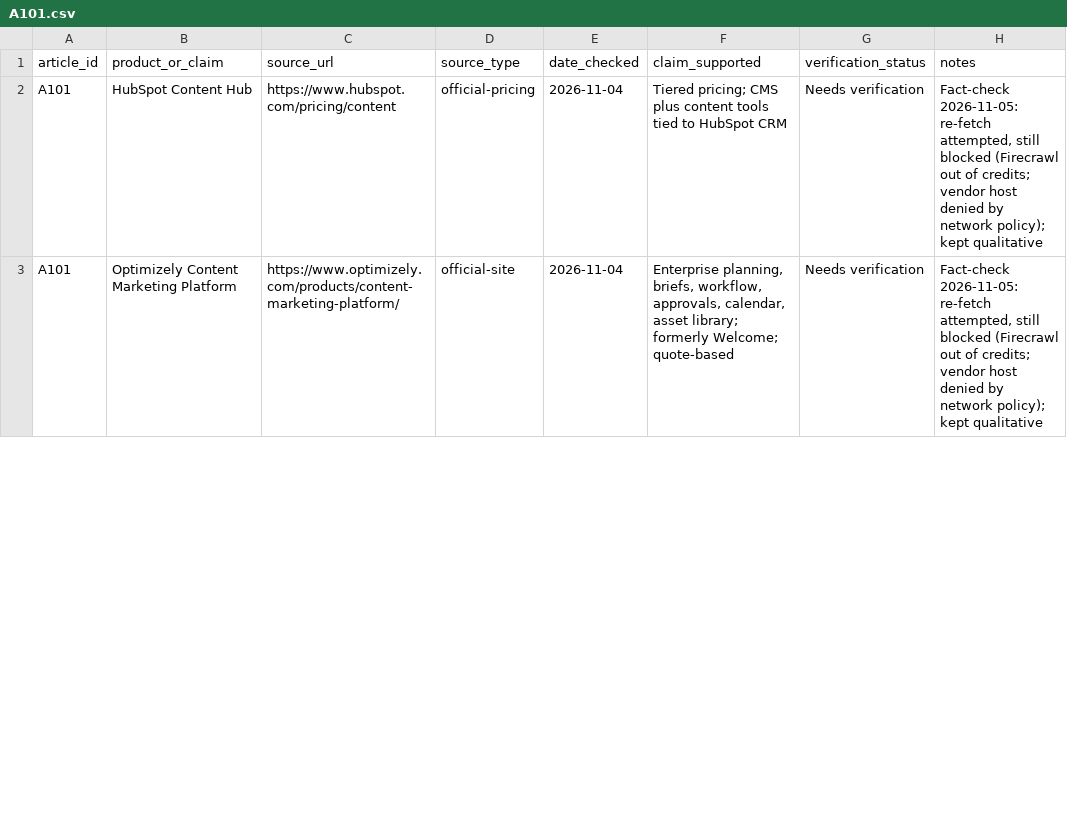
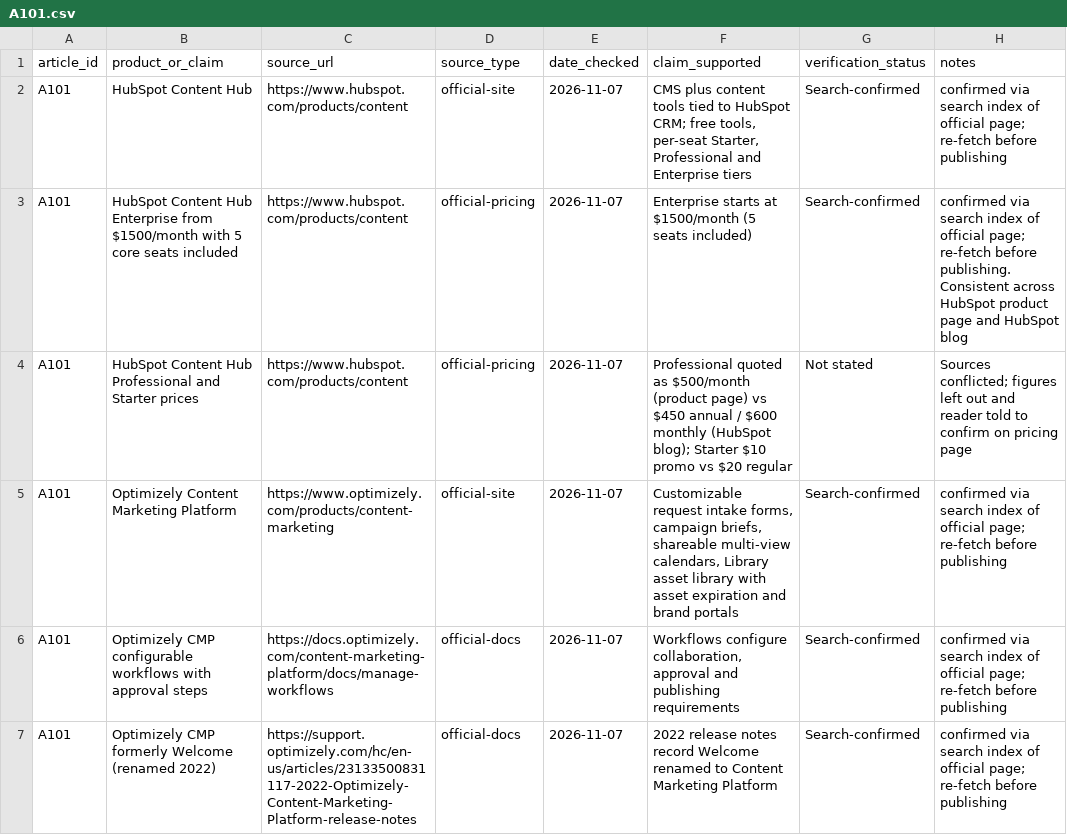
Before and after one commit to amitsinghs98/11-Microservice, a CSV file: growth-software-content-blueprint/strategy/research/A101.csv, drawn as a sheet; only a part is shown; the diff covers the shown part only.

```diff
--- a/growth-software-content-blueprint/strategy/research/A101.csv
+++ b/growth-software-content-blueprint/strategy/research/A101.csv
@@ -1,3 +1,7 @@
 article_id,product_or_claim,source_url,source_type,date_checked,claim_supported,verification_status,notes
-A101,HubSpot Content Hub,https://www.hubspot.com/pricing/content,official-pricing,2026-11-04,Tiered pricing; CMS plus content tools tied to HubSpot CRM,Needs verification,"Fact-check 2026-11-05: re-fetch attempted, still blocked (Firecrawl out of credits; vendor host denied by network policy); kept qualitative"
-A101,Optimizely Content Marketing Platform,https://www.optimizely.com/products/content-marketing-platform/,official-site,2026-11-04,"Enterprise planning, briefs, workflow, approvals, calendar, asset library; formerly Welcome; quote-based",Needs verification,"Fact-check 2026-11-05: re-fetch attempted, still blocked (Firecrawl out of credits; vendor host denied by network policy); kept qualitative"
+A101,HubSpot Content Hub,https://www.hubspot.com/products/content,official-site,2026-11-07,"CMS plus content tools tied to HubSpot CRM; free tools, per-seat Starter, Professional and Enterprise tiers",Search-confirmed,confirmed via search index of official page; re-fetch before publishing
+A101,HubSpot Content Hub Enterprise from $1500/month with 5 core seats included,https://www.hubspot.com/products/content,official-pricing,2026-11-07,Enterprise starts at $1500/month (5 seats included),Search-confirmed,"confirmed via search index of official page; re-fetch before publishing. Consistent across HubSpot product page and HubSpot blog"
+A101,HubSpot Content Hub Professional and Starter prices,https://www.hubspot.com/products/content,official-pricing,2026-11-07,"Professional quoted as $500/month (product page) vs $450 annual / $600 monthly (HubSpot blog); Starter $10 promo vs $20 regular",Not stated,Sources conflicted; figures left out and reader told to confirm on pricing page
+A101,Optimizely Content Marketing Platform,https://www.optimizely.com/products/content-marketing,official-site,2026-11-07,"Customizable request intake forms, campaign briefs, shareable multi-view calendars, Library asset library with asset expiration and brand portals",Search-confirmed,confirmed via search index of official page; re-fetch before publishing
+A101,Optimizely CMP configurable workflows with approval steps,https://docs.optimizely.com/content-marketing-platform/docs/manage-workflows,official-docs,2026-11-07,"Workflows configure collaboration, approval and publishing requirements",Search-confirmed,confirmed via search index of official page; re-fetch before publishing
+A101,Optimizely CMP formerly Welcome (renamed 2022),https://support.optimizely.com/hc/en-us/articles/23133500831117-2022-Optimizely-Content-Marketing-Platform-release-notes,official-docs,2026-11-07,2022 release notes record Welcome renamed to Content Marketing Platform,Search-confirmed,confirmed via search index of official page; re-fetch before publishing
```
Also changed, not shown: 4 added rows, 2 removed rows and 23 edited cells elsewhere in this file, growth-software-content-blueprint/strategy/research/H06.csv, 20 other files.
